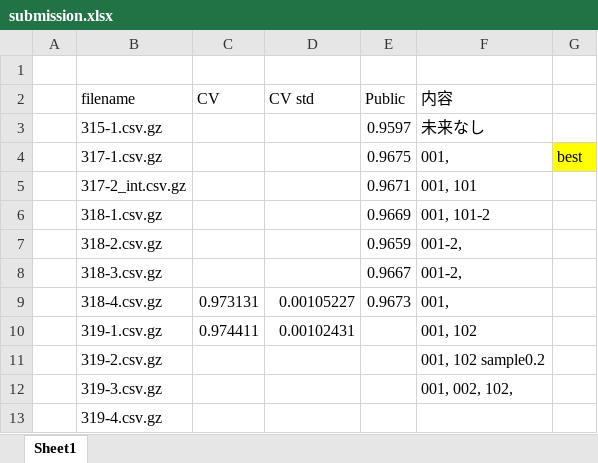
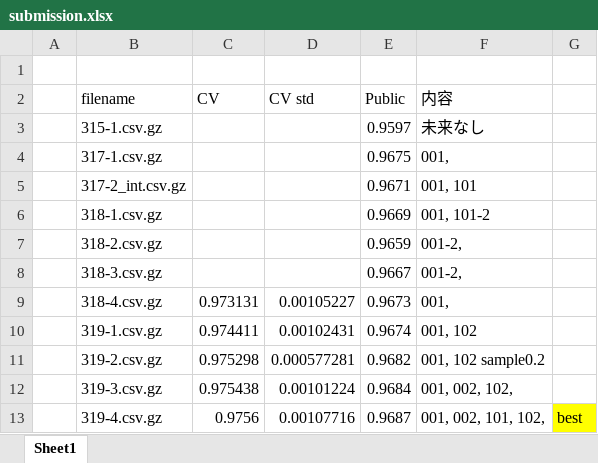
Before and after one commit to aihill/TalkingData-AdTracking-Fraud, an Excel workbook: submission.xlsx, sheet Sheet1, drawn as a sheet; values as stored, in another font and other column widths than the file's, no borders; conditional formats not drawn; the diff names each change by its address in the sheet, - before the commit and + after, or states it on an @@ line.

```diff
--- a/submission.xlsx (sheet Sheet1)
+++ b/submission.xlsx (sheet Sheet1)
-G4: best
+G4: (empty)
-G4 fill: #FFFF00
+G4 fill: none
-E10 (Public): (empty)
+E10 (Public): 0.9674
-C11 (CV): (empty)
+C11 (CV): 0.975298
-D11 (CV std): (empty)
+D11 (CV std): 0.000577281
-E11 (Public): (empty)
+E11 (Public): 0.9682
-C12 (CV): (empty)
+C12 (CV): 0.975438
-D12 (CV std): (empty)
+D12 (CV std): 0.00101224
-E12 (Public): (empty)
+E12 (Public): 0.9684
-C13 (CV): (empty)
+C13 (CV): 0.9756
-D13 (CV std): (empty)
+D13 (CV std): 0.00107716
-E13 (Public): (empty)
+E13 (Public): 0.9687
-F13 (内容): (empty)
+F13 (内容): 001, 002, 101, 102,
-G13: (empty)
+G13: best
-G13 fill: none
+G13 fill: #FFFF00
```
Also changed, not shown: 4 other files.
